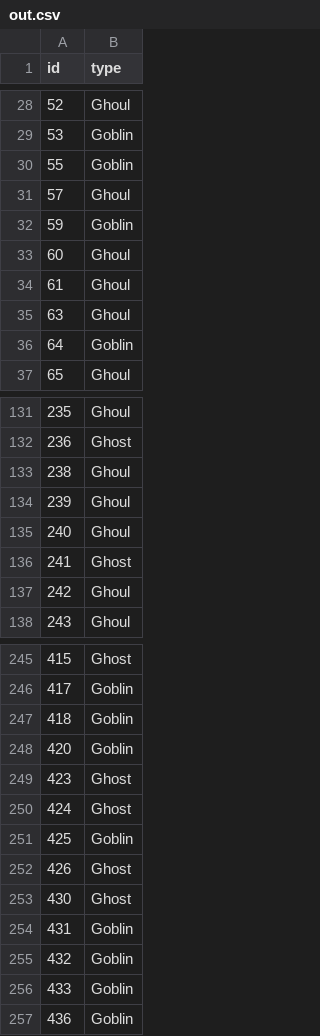
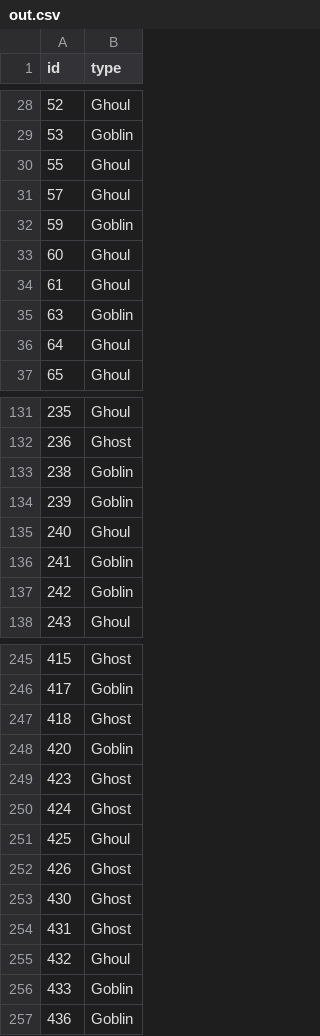
Before and after one commit to Alexis94/kaggle_competitions, a CSV file: Ghouls, Goblins, and Ghosts/out.csv, drawn as a sheet; only a part is shown, gaps mark what is left out; the diff covers the shown part only.

```diff
--- a/Ghouls, Goblins, and Ghosts/out.csv
+++ b/Ghouls, Goblins, and Ghosts/out.csv
@@ -29,3 +29,3 @@ id,type
 53,Goblin
-55,Goblin
+55,Ghoul
 57,Ghoul
@@ -34,4 +34,4 @@ id,type
 61,Ghoul
-63,Ghoul
-64,Goblin
+63,Goblin
+64,Ghoul
 65,Ghoul
@@ -132,7 +132,7 @@ id,type
 236,Ghost
-238,Ghoul
-239,Ghoul
+238,Goblin
+239,Goblin
 240,Ghoul
-241,Ghost
-242,Ghoul
+241,Goblin
+242,Goblin
 243,Ghoul
@@ -246,3 +246,3 @@ id,type
 417,Goblin
-418,Goblin
+418,Ghost
 420,Goblin
@@ -250,7 +250,7 @@ id,type
 424,Ghost
-425,Goblin
+425,Ghoul
 426,Ghost
 430,Ghost
-431,Goblin
-432,Goblin
+431,Ghost
+432,Ghoul
 433,Goblin
```
Also changed, not shown: 27 edited cells elsewhere in this file, 1 other file.
